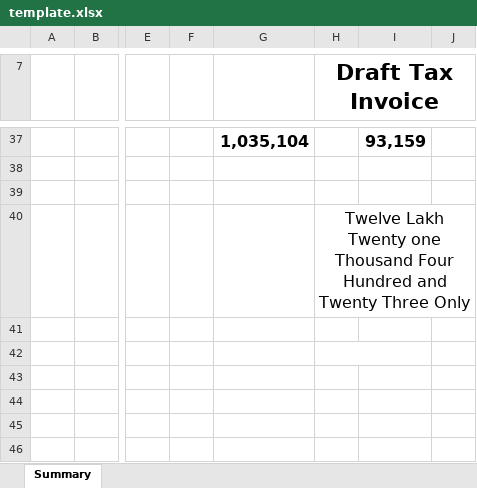
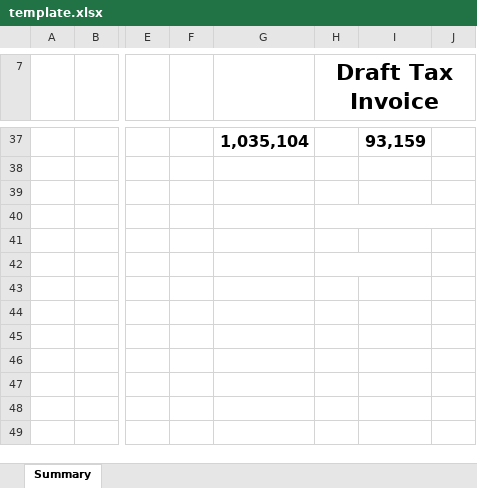
Before and after one commit to bhuvanesh/solaura-v2, an Excel workbook: public/template.xlsx, sheet Summary, drawn as a sheet; only a part is shown, gaps mark what is left out; the shorter side is filled out with more unchanged rows; values as stored, in another font and other column widths than the file's, no borders; the diff names each change by its address in the sheet, - before the commit and + after, or states it on an @@ line.

Commit message:
changes 1. added nanoid and editable Exchange rate in invoice frontend 2. changes in excel invoice 3.added undo revoke txn feature

```diff
--- a/public/template.xlsx (sheet Summary)
+++ b/public/template.xlsx (sheet Summary)
-H40 (Draft Tax Invoice): Twelve Lakh Twenty one Thousand Four Hundred and Twenty Three Only
+H40 (Draft Tax Invoice): (empty)
```
Also changed, not shown: 7 other files.
